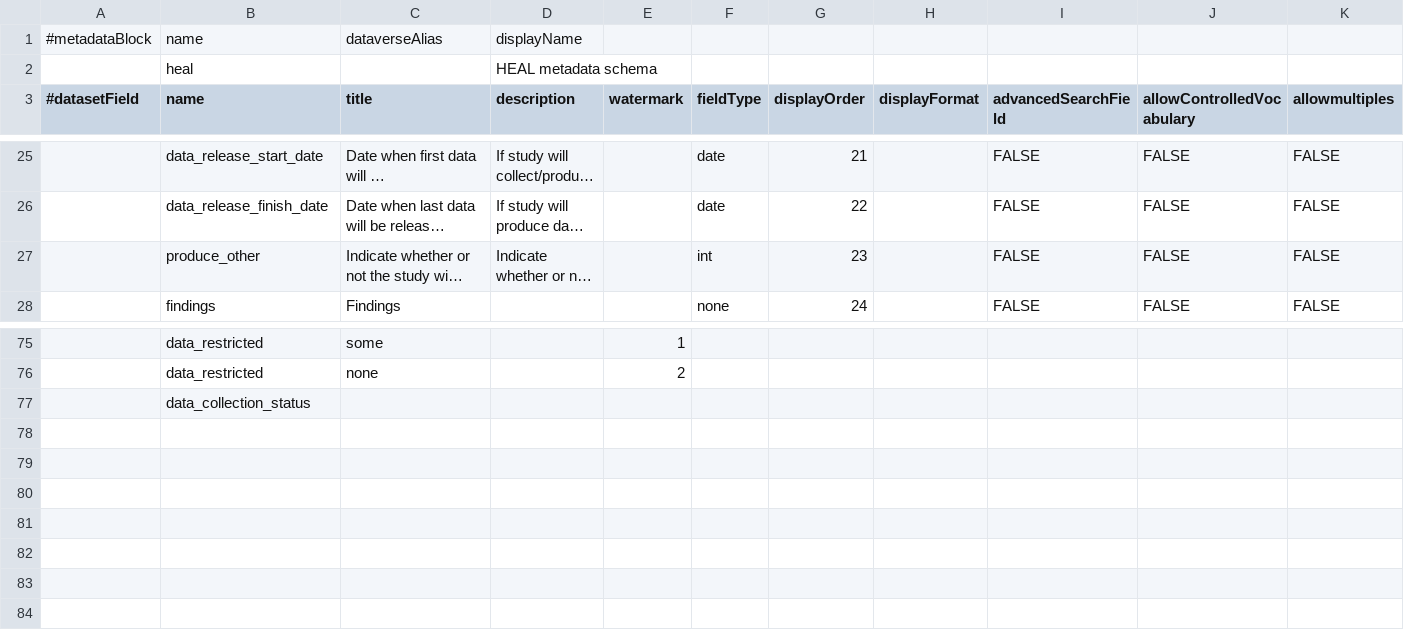
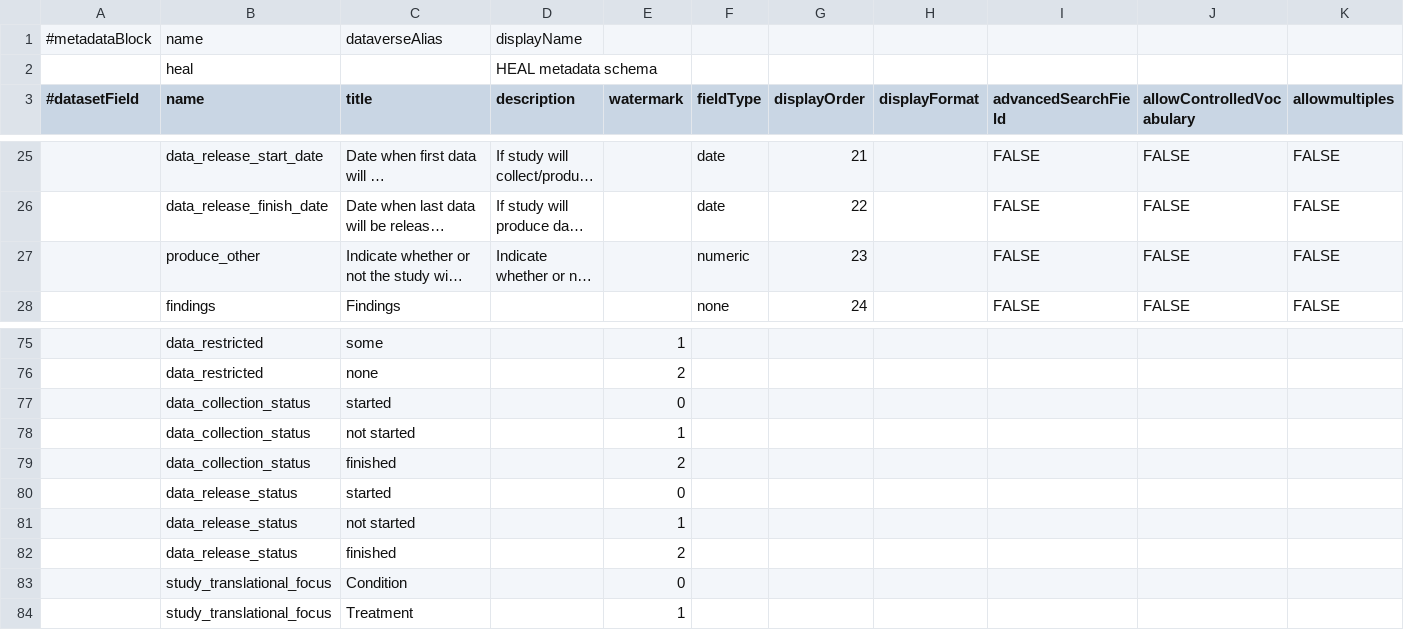
Before and after one commit to QualitativeDataRepository/heal-metadata, a TSV file: heal.tsv, drawn as a sheet; only a part is shown, gaps mark what is left out; long unchanged cells end in …; removed rows and columns are numbered as before the commit, all else as after; rows hold the shown columns only; the diff names each change by its address in the sheet, - before the commit and + after, or states it on an @@ line.

```diff
--- a/heal.tsv
+++ b/heal.tsv
-F27 (fieldType): int
+F27 (fieldType): numeric
-row 77:  | data_collection_status
+row 77:  | data_collection_status | started |  | 0
+row 78:  | data_collection_status | not started |  | 1
+row 79:  | data_collection_status | finished |  | 2
+row 80:  | data_release_status | started |  | 0
+row 81:  | data_release_status | not started |  | 1
+row 82:  | data_release_status | finished |  | 2
+row 83:  | study_translational_focus | Condition |  | 0
+row 84:  | study_translational_focus | Treatment |  | 1
```
Also changed, not shown: 2 other files.
